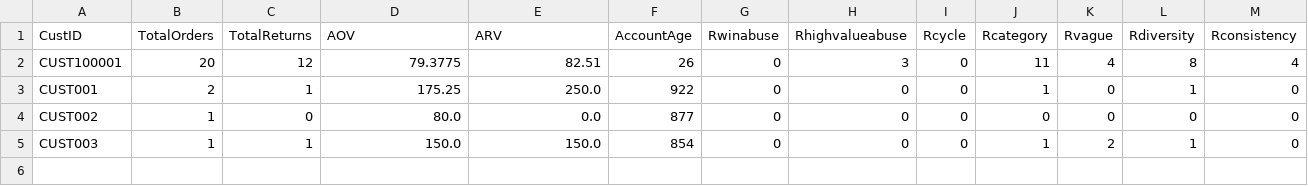
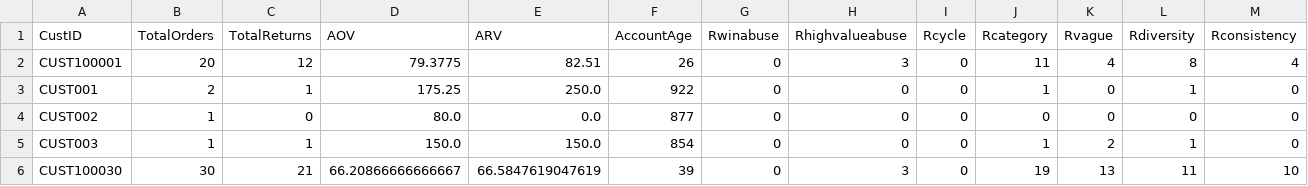
Before and after one commit to JaiMadhav/FinalWalmart, a CSV file: new_customers_predictions.csv, drawn as a sheet; only a part is shown; rows hold the shown columns only; the diff names each change by its address in the sheet, - before the commit and + after, or states it on an @@ line.

```diff
--- a/new_customers_predictions.csv
+++ b/new_customers_predictions.csv
+row 6: CUST100030 | 30 | 21 | 66.20866666666667 | 66.5847619047619 | 39 | 0 | 3 | 0 | 19 | 13 | 11 | 10
```
Also changed, not shown: 3 other files.
